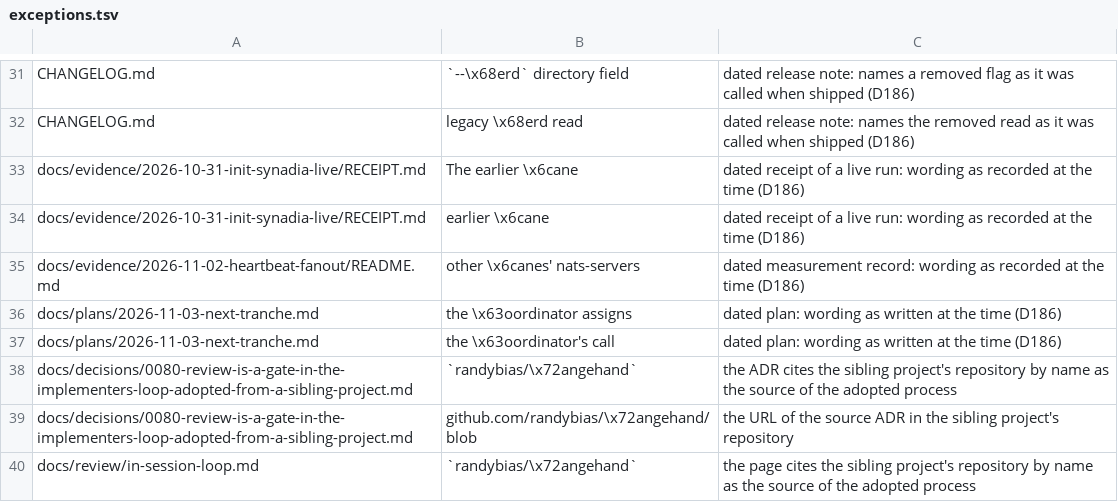
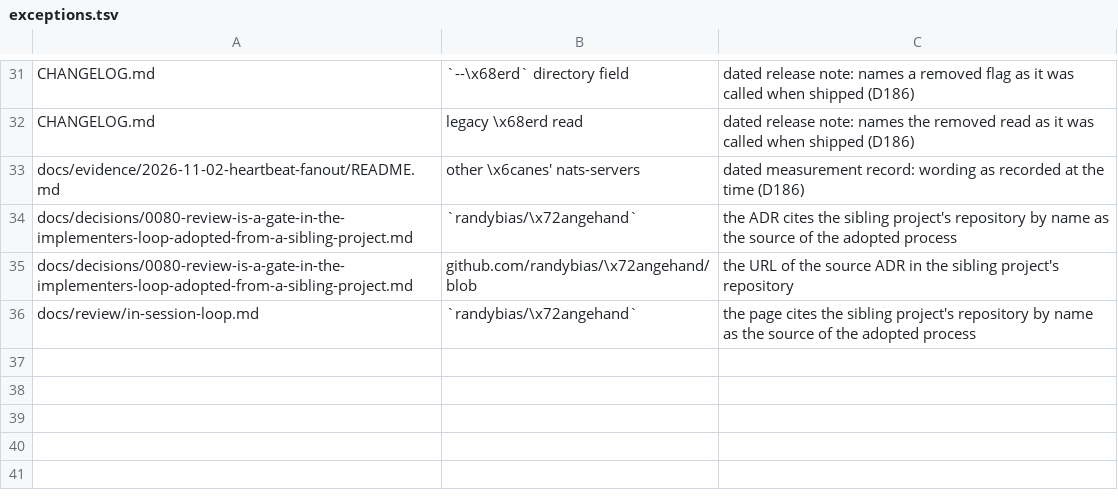
Before and after one commit to bogworks/mash, a TSV file: scripts/scrubcheck/exceptions.tsv, drawn as a sheet; only a part is shown, gaps mark what is left out.

```diff
--- a/scripts/scrubcheck/exceptions.tsv
+++ b/scripts/scrubcheck/exceptions.tsv
@@ -32,7 +32,3 @@ CHANGELOG.md	`--\x68erd` directory field	dated release note: names a removed fla
 CHANGELOG.md	legacy \x68erd read	dated release note: names the removed read as it was called when shipped (D186)
-docs/evidence/2026-10-31-init-synadia-live/RECEIPT.md	The earlier \x6cane	dated receipt of a live run: wording as recorded at the time (D186)
-docs/evidence/2026-10-31-init-synadia-live/RECEIPT.md	earlier \x6cane	dated receipt of a live run: wording as recorded at the time (D186)
 docs/evidence/2026-11-02-heartbeat-fanout/README.md	other \x6canes' nats-servers	dated measurement record: wording as recorded at the time (D186)
-docs/plans/2026-11-03-next-tranche.md	the \x63oordinator assigns	dated plan: wording as written at the time (D186)
-docs/plans/2026-11-03-next-tranche.md	the \x63oordinator's call	dated plan: wording as written at the time (D186)
 docs/decisions/0080-review-is-a-gate-in-the-implementers-loop-adopted-from-a-sibling-project.md	`randybias/\x72angehand`	the ADR cites the sibling project's repository by name as the source of the adopted process
```
Also changed, not shown: 20 other files.
